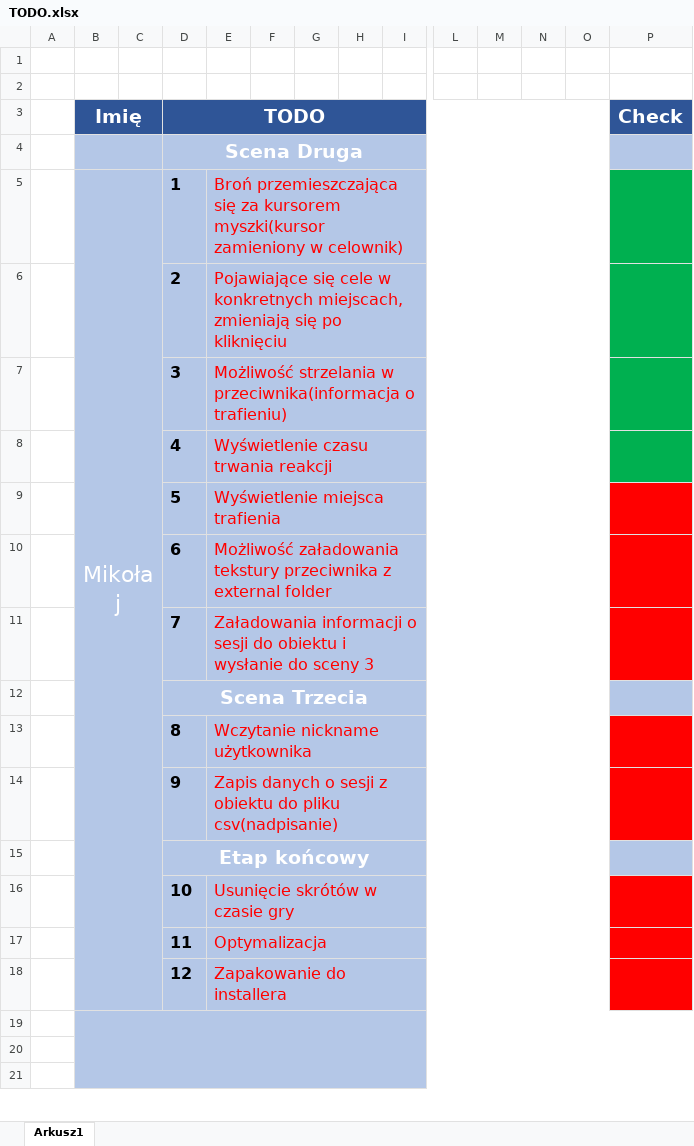
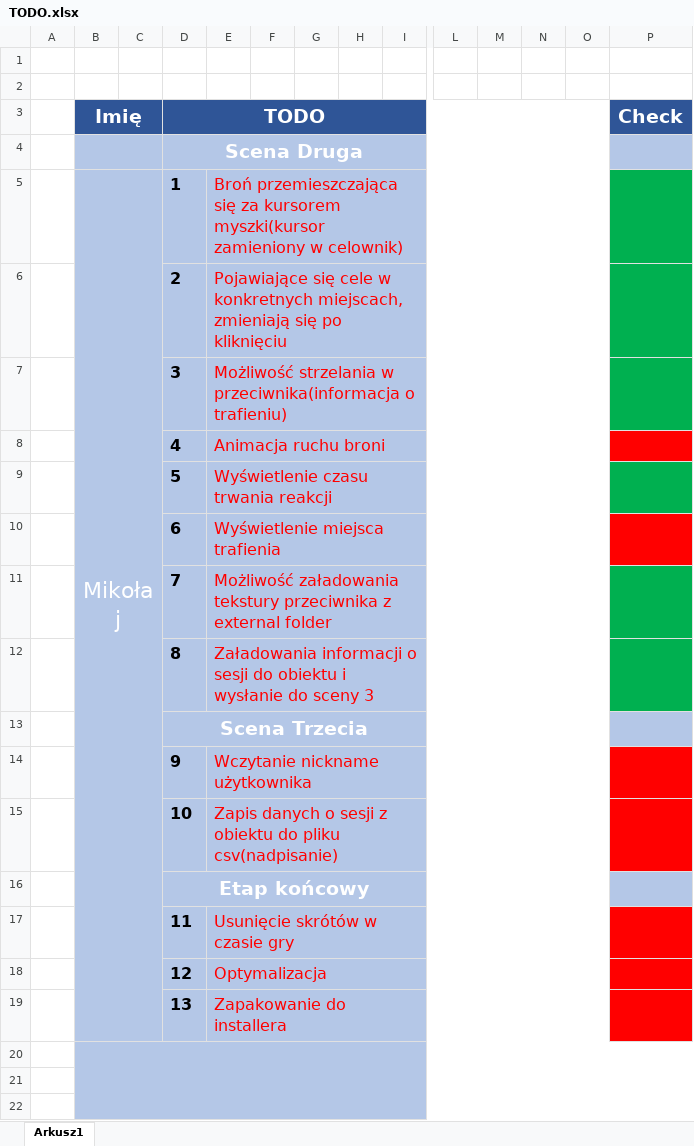
Before and after one commit to LukaszSztukiewicz/ReflexMeasurement, an Excel workbook: PlanPracy/TODO.xlsx, sheet Arkusz1, drawn as a sheet; only a part is shown, gaps mark what is left out; values as stored, in another font and other column widths than the file's, no borders; removed rows and columns are numbered as before the commit, all else as after; rows hold the shown columns only; the diff names each change by its address in the sheet, - before the commit and + after, or states it on an @@ line.

Commit message:
-ładowanie tekstur z folderu

```diff
--- a/PlanPracy/TODO.xlsx (sheet Arkusz1)
+++ b/PlanPracy/TODO.xlsx (sheet Arkusz1)
-E8: Wyświetlenie czasu trwania reakcji
+E8: Animacja ruchu broni
-P8 fill: #00B050
+P8 fill: #FF0000
-E9: Wyświetlenie miejsca trafienia
+E9: Wyświetlenie czasu trwania reakcji
-P9 fill: #FF0000
+P9 fill: #00B050
-E10: Możliwość załadowania tekstury przeciwnika z external folder
+E10: Wyświetlenie miejsca trafienia
-E11: Załadowania informacji o sesji do obiektu i wysłanie do sceny 3
+E11: Możliwość załadowania tekstury przeciwnika z external folder
-P11 fill: #FF0000
+P11 fill: #00B050
+row 12:  |  |  | 8 | Załadowania informacji o sesji do obiektu i wysłanie do sceny 3
-row 13:  |  |  | 8 | Wczytanie nickname użytkownika
-E14: Zapis danych o sesji z obiektu do pliku csv(nadpisanie)
+E14: Wczytanie nickname użytkownika
+row 15:  |  |  | 10 | Zapis danych o sesji z obiektu do pliku csv(nadpisanie)
-row 16:  |  |  | 10 | Usunięcie skrótów w czasie gry
-E17: Optymalizacja
+E17: Usunięcie skrótów w czasie gry
-E18: Zapakowanie do installera
+E18: Optymalizacja
+row 19:  |  |  | 13 | Zapakowanie do installera
```
Also changed, not shown: 10 other files.
